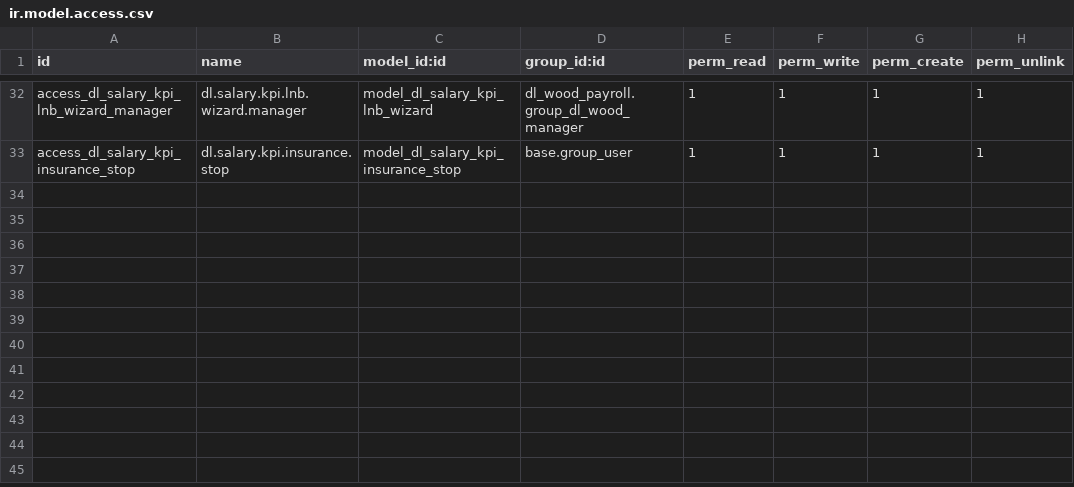
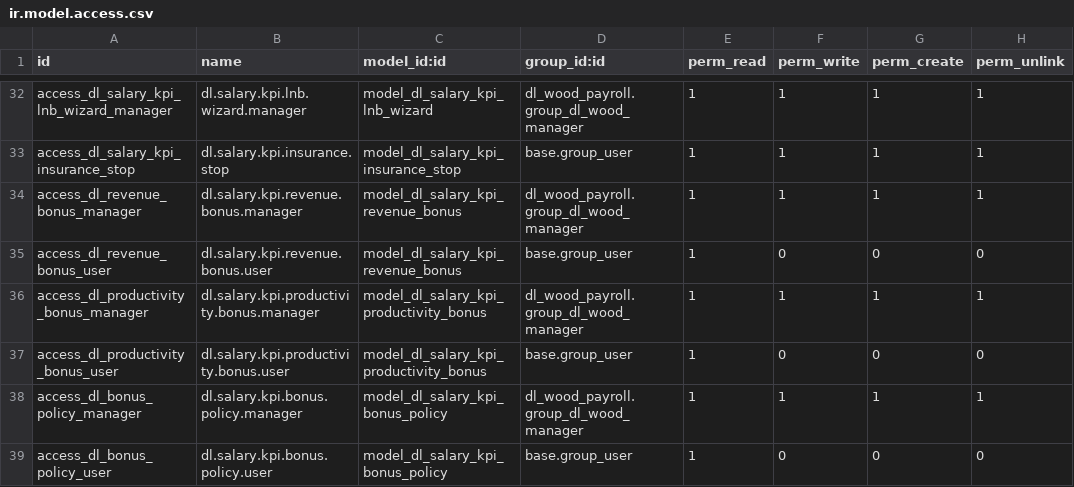
Before and after one commit to sonzai8/odoo, a CSV file: my_custom_addons/dl_salary_kpi/security/ir.model.access.csv, drawn as a sheet; only a part is shown, gaps mark what is left out.

```diff
--- a/my_custom_addons/dl_salary_kpi/security/ir.model.access.csv
+++ b/my_custom_addons/dl_salary_kpi/security/ir.model.access.csv
@@ -33 +33,7 @@ access_dl_salary_kpi_lnb_wizard_manager,dl.salary.kpi.lnb.wizard.manager,model_d
 access_dl_salary_kpi_insurance_stop,dl.salary.kpi.insurance.stop,model_dl_salary_kpi_insurance_stop,base.group_user,1,1,1,1
+access_dl_revenue_bonus_manager,dl.salary.kpi.revenue.bonus.manager,model_dl_salary_kpi_revenue_bonus,dl_wood_payroll.group_dl_wood_manager,1,1,1,1
+access_dl_revenue_bonus_user,dl.salary.kpi.revenue.bonus.user,model_dl_salary_kpi_revenue_bonus,base.group_user,1,0,0,0
+access_dl_productivity_bonus_manager,dl.salary.kpi.productivity.bonus.manager,model_dl_salary_kpi_productivity_bonus,dl_wood_payroll.group_dl_wood_manager,1,1,1,1
+access_dl_productivity_bonus_user,dl.salary.kpi.productivity.bonus.user,model_dl_salary_kpi_productivity_bonus,base.group_user,1,0,0,0
+access_dl_bonus_policy_manager,dl.salary.kpi.bonus.policy.manager,model_dl_salary_kpi_bonus_policy,dl_wood_payroll.group_dl_wood_manager,1,1,1,1
+access_dl_bonus_policy_user,dl.salary.kpi.bonus.policy.user,model_dl_salary_kpi_bonus_policy,base.group_user,1,0,0,0
```
Also changed, not shown: 10 other files.
